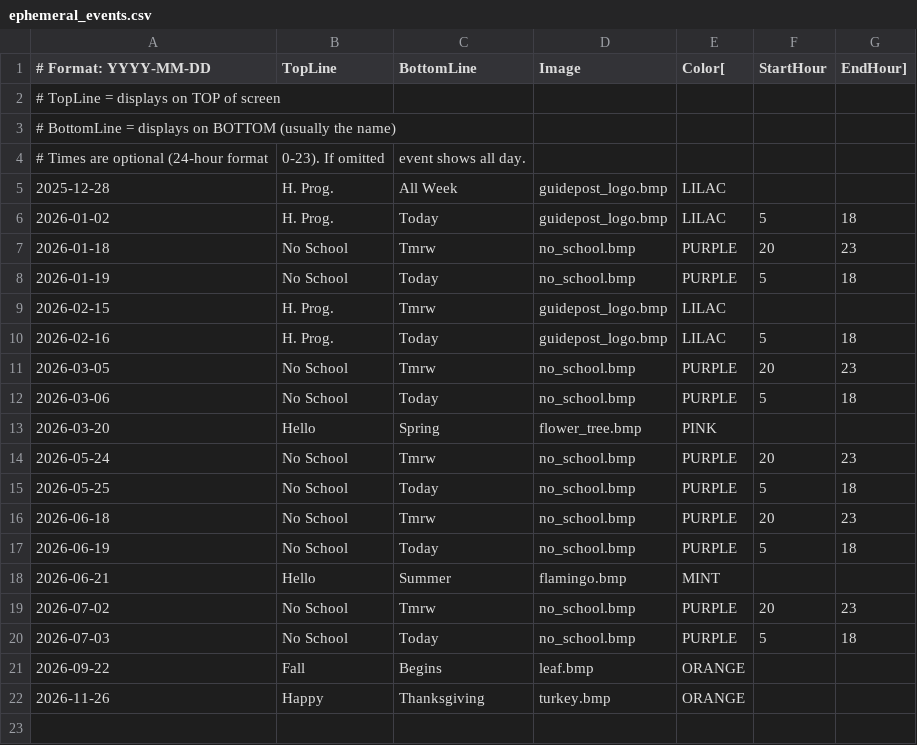
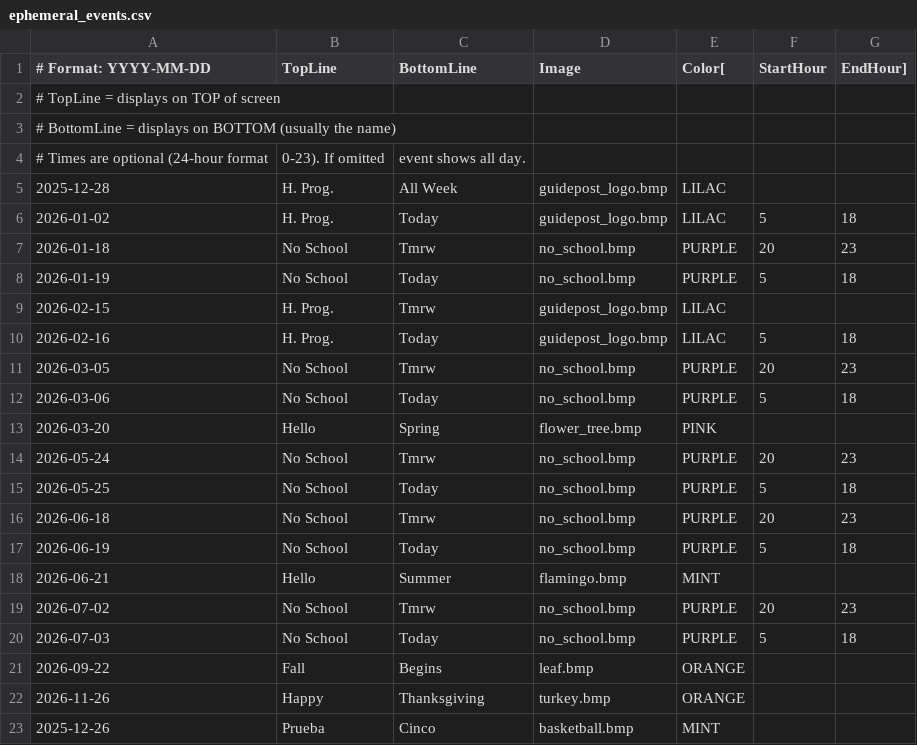
Before and after one commit to dcelayeta/pantallita-events, a CSV file: ephemeral_events.csv, drawn as a sheet.

Commit message:
Update ephemeral_events.csv

```diff
--- a/ephemeral_events.csv
+++ b/ephemeral_events.csv
@@ -22 +22,2 @@
 2026-11-26,Happy,Thanksgiving,turkey.bmp,ORANGE
+2025-12-26,Prueba,Cinco,basketball.bmp,MINT
```
